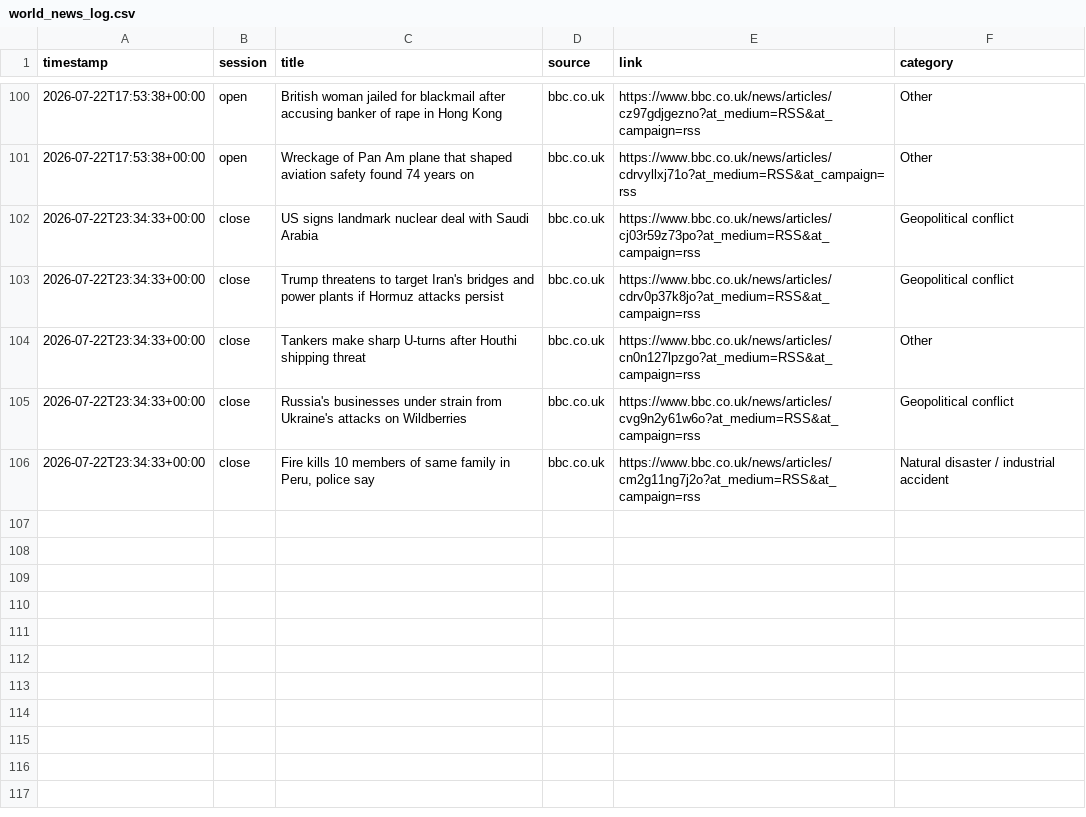
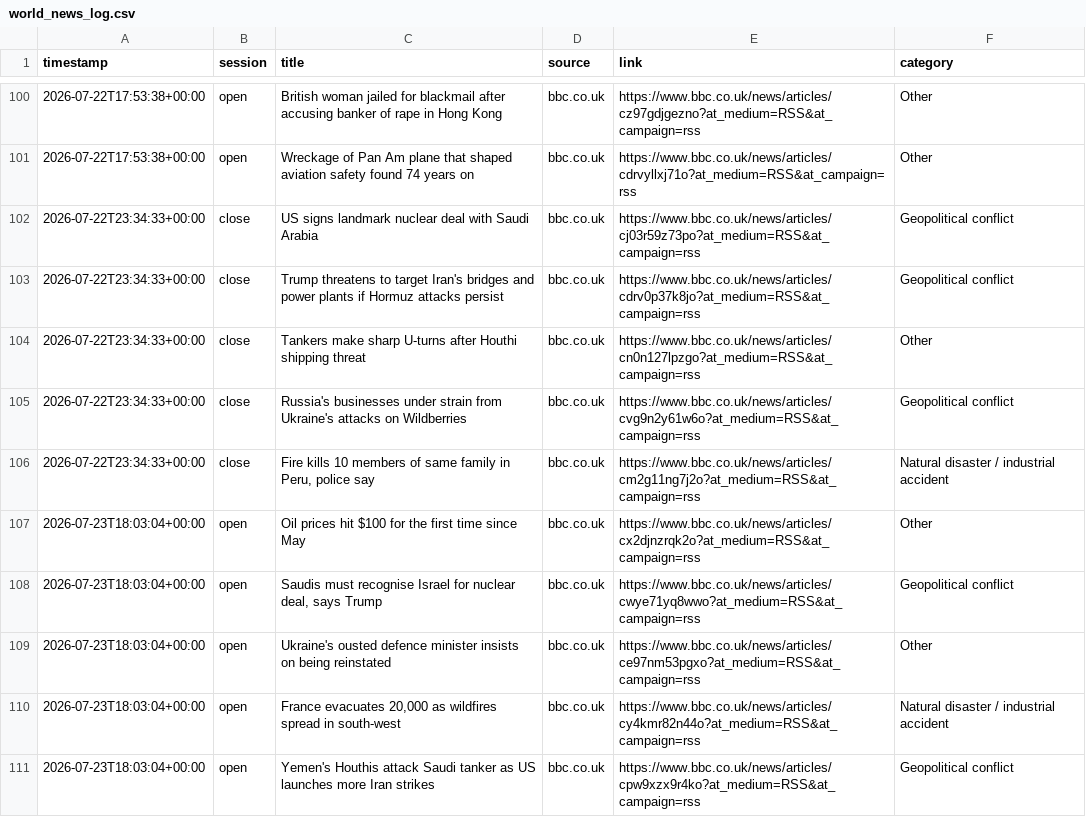
Before and after one commit to ericustayev-dot/Thecolorgreen, a CSV file: world_news_log.csv, drawn as a sheet; only a part is shown, gaps mark what is left out.

```diff
--- a/world_news_log.csv
+++ b/world_news_log.csv
@@ -106 +106,6 @@ timestamp,session,title,source,link,category
 2026-07-22T23:34:33+00:00,close,"Fire kills 10 members of same family in Peru, police say",bbc.co.uk,https://www.bbc.co.uk/news/articles/cm2g11ng7j2o?at_medium=RSS&at_campaign=rss,Natural disaster / industrial accident
+2026-07-23T18:03:04+00:00,open,Oil prices hit $100 for the first time since May,bbc.co.uk,https://www.bbc.co.uk/news/articles/cx2djnzrqk2o?at_medium=RSS&at_campaign=rss,Other
+2026-07-23T18:03:04+00:00,open,"Saudis must recognise Israel for nuclear deal, says Trump",bbc.co.uk,https://www.bbc.co.uk/news/articles/cwye71yq8wwo?at_medium=RSS&at_campaign=rss,Geopolitical conflict
+2026-07-23T18:03:04+00:00,open,Ukraine's ousted defence minister insists on being reinstated,bbc.co.uk,https://www.bbc.co.uk/news/articles/ce97nm53pgxo?at_medium=RSS&at_campaign=rss,Other
+2026-07-23T18:03:04+00:00,open,"France evacuates 20,000 as wildfires spread in south-west",bbc.co.uk,https://www.bbc.co.uk/news/articles/cy4kmr82n44o?at_medium=RSS&at_campaign=rss,Natural disaster / industrial accident
+2026-07-23T18:03:04+00:00,open,Yemen's Houthis attack Saudi tanker as US launches more Iran strikes,bbc.co.uk,https://www.bbc.co.uk/news/articles/cpw9xzx9r4ko?at_medium=RSS&at_campaign=rss,Geopolitical conflict
```
Also changed, not shown: commodities_history.csv, history.csv, 1 other file.
